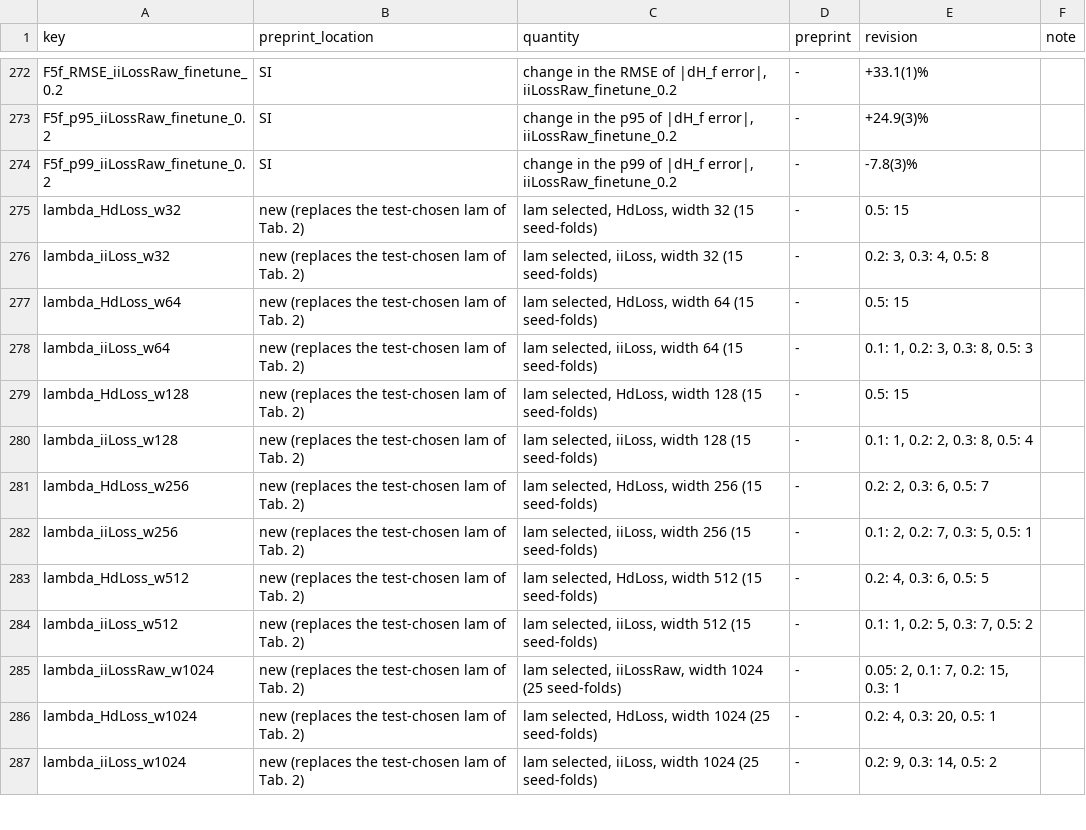
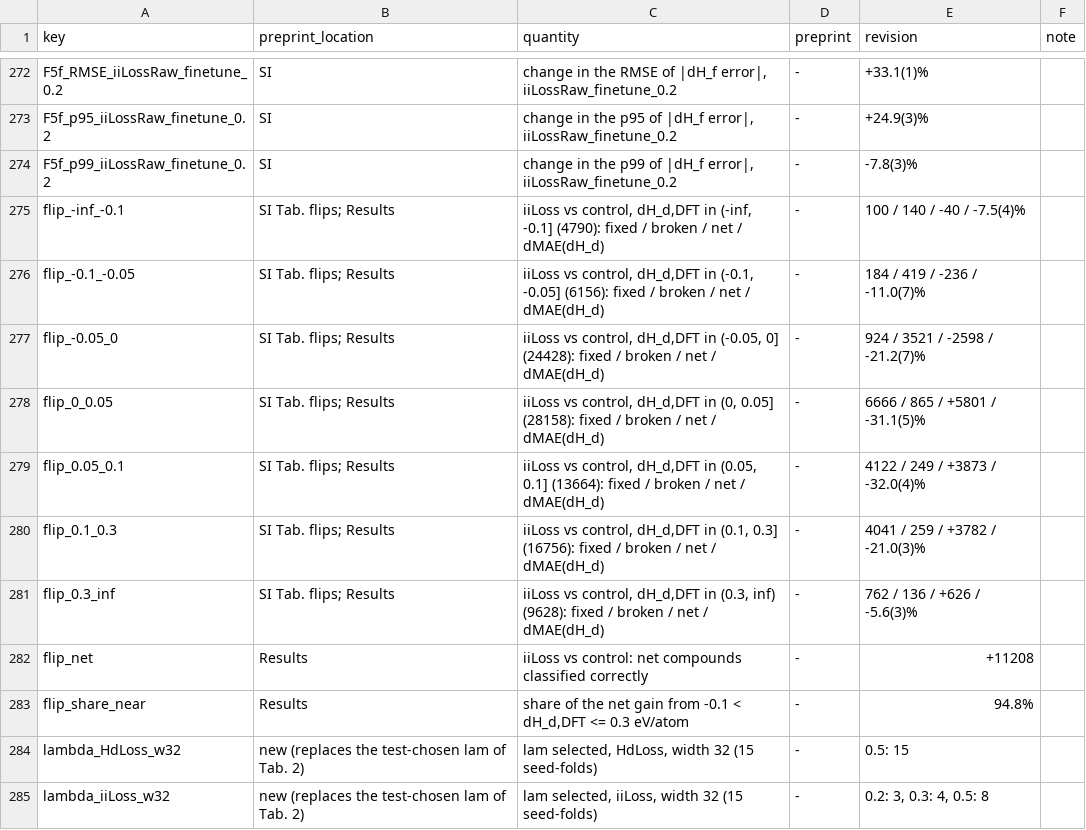
Before and after one commit to KanzowA/InterferenceIndex, a CSV file: results/paper_numbers.csv, drawn as a sheet; only a part is shown, gaps mark what is left out; the shorter side is filled out with more unchanged rows; the diff names each change by its address in the sheet, - before the commit and + after, or states it on an @@ line.

Commit message:
Flips table, SI tables and paper numbers

```diff
--- a/results/paper_numbers.csv
+++ b/results/paper_numbers.csv
+row 275: flip_-inf_-0.1 | SI Tab. flips; Results | iiLoss vs control, dH_d,DFT in (-inf, -0.1] (4790): fixed / broken / net / dMAE(dH_d) | - | 100 / 140 / -40 / -7.5(4)%
+row 276: flip_-0.1_-0.05 | SI Tab. flips; Results | iiLoss vs control, dH_d,DFT in (-0.1, -0.05] (6156): fixed / broken / net / dMAE(dH_d) | - | 184 / 419 / -236 / -11.0(7)%
+row 277: flip_-0.05_0 | SI Tab. flips; Results | iiLoss vs control, dH_d,DFT in (-0.05, 0] (24428): fixed / broken / net / dMAE(dH_d) | - | 924 / 3521 / -2598 / -21.2(7)%
+row 278: flip_0_0.05 | SI Tab. flips; Results | iiLoss vs control, dH_d,DFT in (0, 0.05] (28158): fixed / broken / net / dMAE(dH_d) | - | 6666 / 865 / +5801 / -31.1(5)%
+row 279: flip_0.05_0.1 | SI Tab. flips; Results | iiLoss vs control, dH_d,DFT in (0.05, 0.1] (13664): fixed / broken / net / dMAE(dH_d) | - | 4122 / 249 / +3873 / -32.0(4)%
+row 280: flip_0.1_0.3 | SI Tab. flips; Results | iiLoss vs control, dH_d,DFT in (0.1, 0.3] (16756): fixed / broken / net / dMAE(dH_d) | - | 4041 / 259 / +3782 / -21.0(3)%
+row 281: flip_0.3_inf | SI Tab. flips; Results | iiLoss vs control, dH_d,DFT in (0.3, inf) (9628): fixed / broken / net / dMAE(dH_d) | - | 762 / 136 / +626 / -5.6(3)%
+row 282: flip_net | Results | iiLoss vs control: net compounds classified correctly | - | +11208
+row 283: flip_share_near | Results | share of the net gain from -0.1 < dH_d,DFT <= 0.3 eV/atom | - | 94.8%
```
Also changed, not shown: 5 other files.
